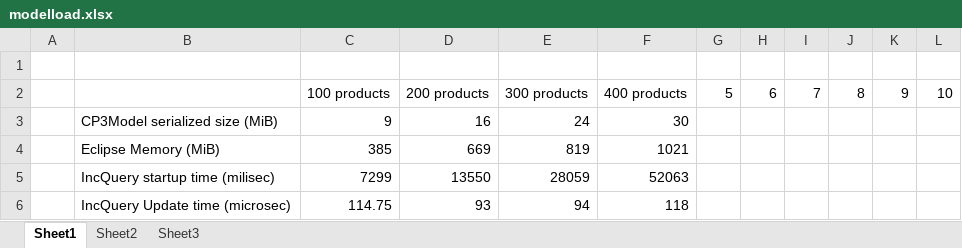
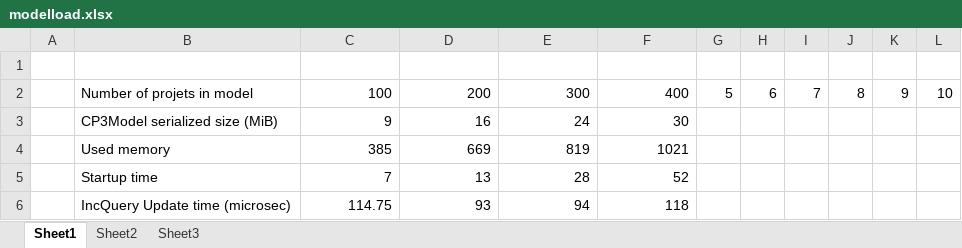
Before and after one commit to donat/incquery-deps, an Excel workbook: incquery-deps-documentation/measurements/modelload.xlsx, sheet Sheet1, drawn as a sheet; values as stored, in another font and other column widths than the file's, no borders; charts and pictures not drawn; removed rows and columns are numbered as before the commit, all else as after; the diff names each change by its address in the sheet, - before the commit and + after, or states it on an @@ line.

Commit message:
measurements 3/3

```diff
--- a/incquery-deps-documentation/measurements/modelload.xlsx (sheet Sheet1)
+++ b/incquery-deps-documentation/measurements/modelload.xlsx (sheet Sheet1)
-B2: (empty)
+B2: Number of projets in model
-C2: 100 products
+C2: 100
-D2: 200 products
+D2: 200
-E2: 300 products
+E2: 300
-F2: 400 products
+F2: 400
-B4: Eclipse Memory (MiB)
+B4: Used memory
-row 5:  | IncQuery startup time (milisec) | 7299 | 13550 | 28059 | 52063
+row 5:  | Startup time | 7 | 13 | 28 | 52
```
Also changed, not shown: charts or pictures, 5 other files.
